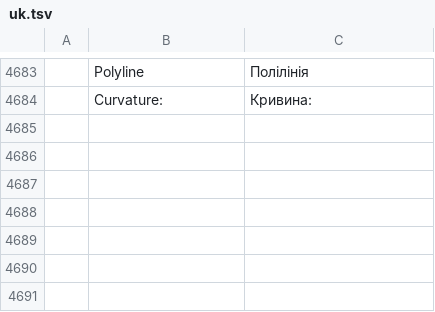
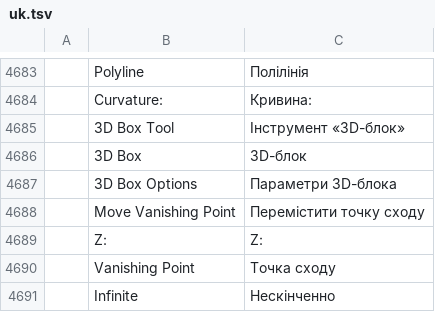
Before and after one commit to redrob-labs/redrob-canvas, a TSV file: crafts/vectorcraft/crates/ui-egui/src/i18n/uk.tsv, drawn as a sheet; only a part is shown, gaps mark what is left out; the diff names each change by its address in the sheet, - before the commit and + after, or states it on an @@ line.

Commit message:
feat(vector): 3D box tool in the document perspective
A 3D Box tool drags out the front face of a box drawn toward the perspective
grid vanishing points (X right, Z left, Y vertical in 3-point grids), six faces
each its own shaded path inside a group; the vanishing points show as
draggable targets while the tool is active, and the control bar sets each axis
to its vanishing point or to parallel edges at an angle, plus the depth, which
the selected box takes (box3d.create, box3d.set).

```diff
--- a/crafts/vectorcraft/crates/ui-egui/src/i18n/uk.tsv
+++ b/crafts/vectorcraft/crates/ui-egui/src/i18n/uk.tsv
+row 4685:  | 3D Box Tool | Інструмент «3D-блок»
+row 4686:  | 3D Box | 3D-блок
+row 4687:  | 3D Box Options | Параметри 3D-блока
+row 4688:  | Move Vanishing Point | Перемістити точку сходу
+row 4689:  | Z: | Z:
+row 4690:  | Vanishing Point | Точка сходу
+row 4691:  | Infinite | Нескінченно
```
Also changed, not shown: crafts/vectorcraft/crates/ui-egui/src/i18n/fr.tsv, crafts/vectorcraft/crates/ui-egui/src/i18n/ja.tsv, 20 other files.
